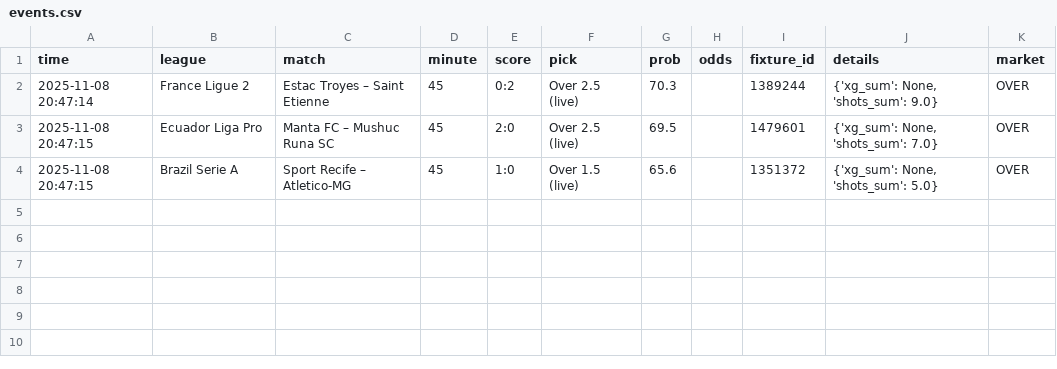
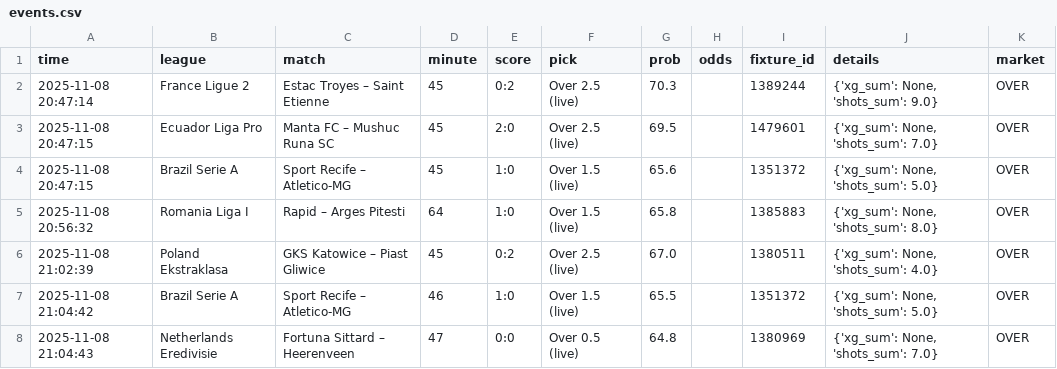
Before and after one commit to m5tibi/LiveMesterBot, a CSV file: data/2025-11-08/events.csv, drawn as a sheet; the diff names each change by its address in the sheet, - before the commit and + after, or states it on an @@ line.

```diff
--- a/data/2025-11-08/events.csv
+++ b/data/2025-11-08/events.csv
+row 5: 2025-11-08 20:56:32 | Romania Liga I | Rapid – Arges Pitesti | 64 | 1:0 | Over 1.5 (live) | 65.8 |  | 1385883 | {'xg_sum': None, 'shots_sum': 8.0} | OVER
+row 6: 2025-11-08 21:02:39 | Poland Ekstraklasa | GKS Katowice – Piast Gliwice | 45 | 0:2 | Over 2.5 (live) | 67.0 |  | 1380511 | {'xg_sum': None, 'shots_sum': 4.0} | OVER
+row 7: 2025-11-08 21:04:42 | Brazil Serie A | Sport Recife – Atletico-MG | 46 | 1:0 | Over 1.5 (live) | 65.5 |  | 1351372 | {'xg_sum': None, 'shots_sum': 5.0} | OVER
+row 8: 2025-11-08 21:04:43 | Netherlands Eredivisie | Fortuna Sittard – Heerenveen | 47 | 0:0 | Over 0.5 (live) | 64.8 |  | 1380969 | {'xg_sum': None, 'shots_sum': 7.0} | OVER
```
